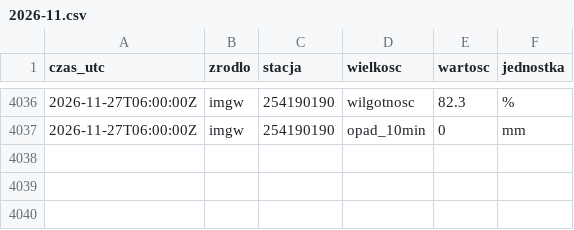
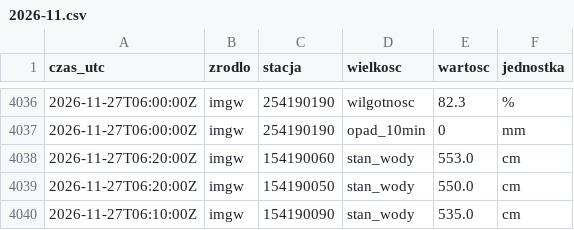
Before and after one commit to Kumiela/kumiela-dane, a CSV file: archiwum/imgw/2026-11.csv, drawn as a sheet; only a part is shown, gaps mark what is left out; the diff names each change by its address in the sheet, - before the commit and + after, or states it on an @@ line.

```diff
--- a/archiwum/imgw/2026-11.csv
+++ b/archiwum/imgw/2026-11.csv
+row 4038: 2026-11-27T06:20:00Z | imgw | 154190060 | stan_wody | 553.0 | cm
+row 4039: 2026-11-27T06:20:00Z | imgw | 154190050 | stan_wody | 550.0 | cm
+row 4040: 2026-11-27T06:10:00Z | imgw | 154190090 | stan_wody | 535.0 | cm
```
Also changed, not shown: 4 other files.
